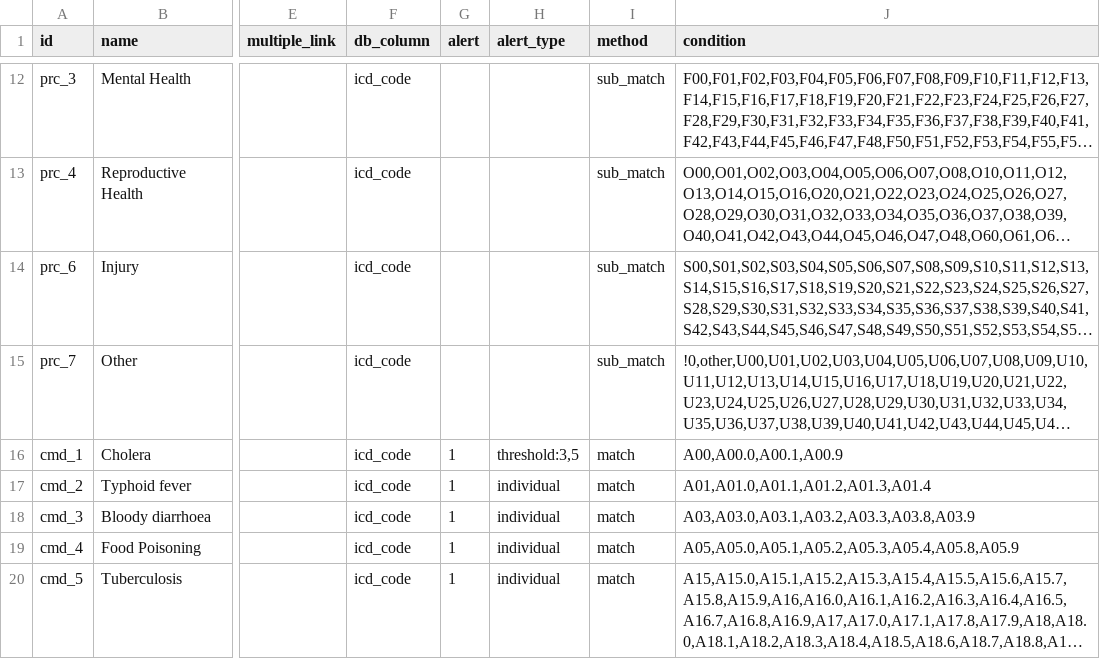
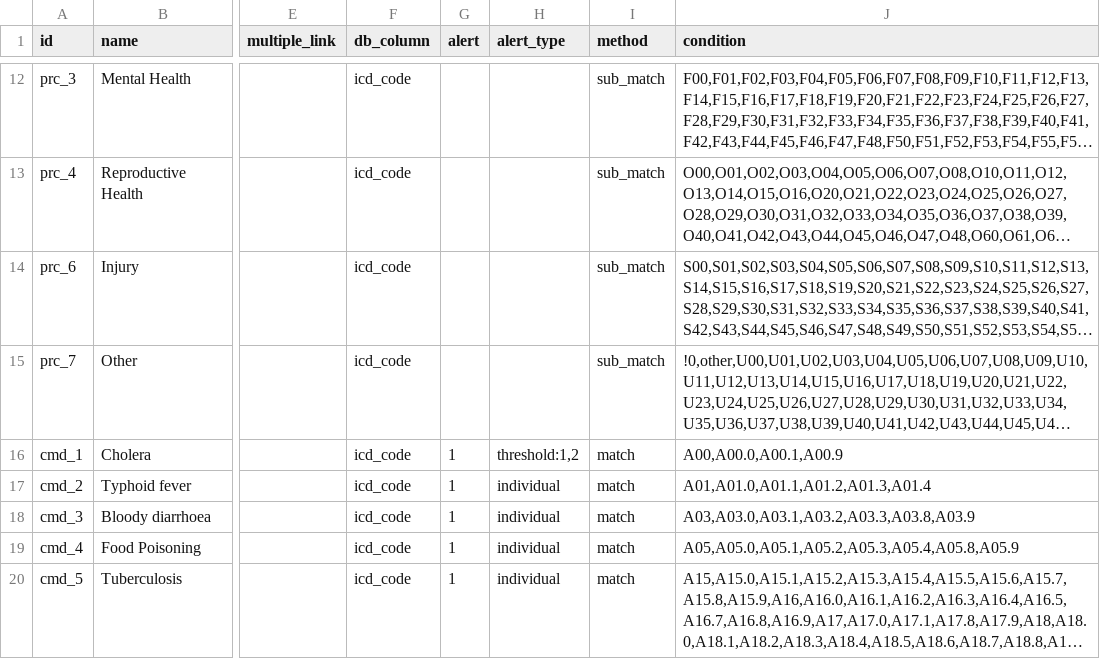
Before and after one commit to fjelltopp/meerkat_abacus, a CSV file: meerkat_abacus/country_config/variable_codes/demo_codes.csv, drawn as a sheet; only a part is shown, gaps mark what is left out; long unchanged cells end in …; the diff names each change by its address in the sheet, - before the commit and + after, or states it on an @@ line.

Commit message:
Alert functionality to complete all existing pipeline functionality

```diff
--- a/meerkat_abacus/country_config/variable_codes/demo_codes.csv
+++ b/meerkat_abacus/country_config/variable_codes/demo_codes.csv
-H16 (alert_type): threshold:3,5
+H16 (alert_type): threshold:1,2
```
Also changed, not shown: 13 other files.
